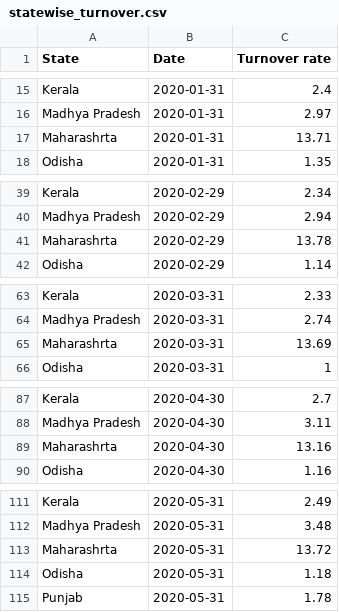
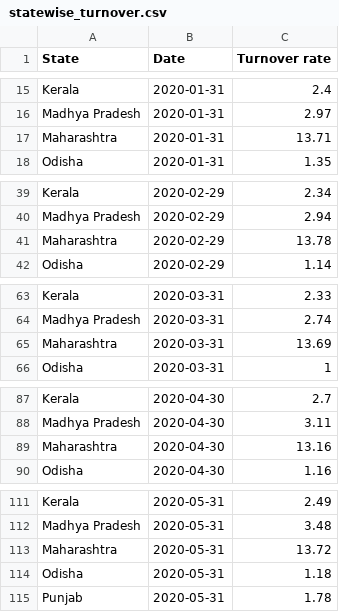
Before and after one commit to thevsb126/fyp, a CSV file: statewise_turnover.csv, drawn as a sheet; only a part is shown, gaps mark what is left out; the diff covers the shown part only.

Commit message:
Add files via upload

```diff
--- a/statewise_turnover.csv
+++ b/statewise_turnover.csv
@@ -16,3 +16,3 @@ Kerala,2020-01-31,2.4
 Madhya Pradesh,2020-01-31,2.97
-Maharashrta,2020-01-31,13.71
+Maharashtra,2020-01-31,13.71
 Odisha,2020-01-31,1.35
@@ -40,3 +40,3 @@ Kerala,2020-02-29,2.34
 Madhya Pradesh,2020-02-29,2.94
-Maharashrta,2020-02-29,13.78
+Maharashtra,2020-02-29,13.78
 Odisha,2020-02-29,1.14
@@ -64,3 +64,3 @@ Kerala,2020-03-31,2.33
 Madhya Pradesh,2020-03-31,2.74
-Maharashrta,2020-03-31,13.69
+Maharashtra,2020-03-31,13.69
 Odisha,2020-03-31,1
@@ -88,3 +88,3 @@ Kerala,2020-04-30,2.7
 Madhya Pradesh,2020-04-30,3.11
-Maharashrta,2020-04-30,13.16
+Maharashtra,2020-04-30,13.16
 Odisha,2020-04-30,1.16
@@ -112,3 +112,3 @@ Kerala,2020-05-31,2.49
 Madhya Pradesh,2020-05-31,3.48
-Maharashrta,2020-05-31,13.72
+Maharashtra,2020-05-31,13.72
 Odisha,2020-05-31,1.18
```
Also changed, not shown: 6 edited cells elsewhere in this file.
